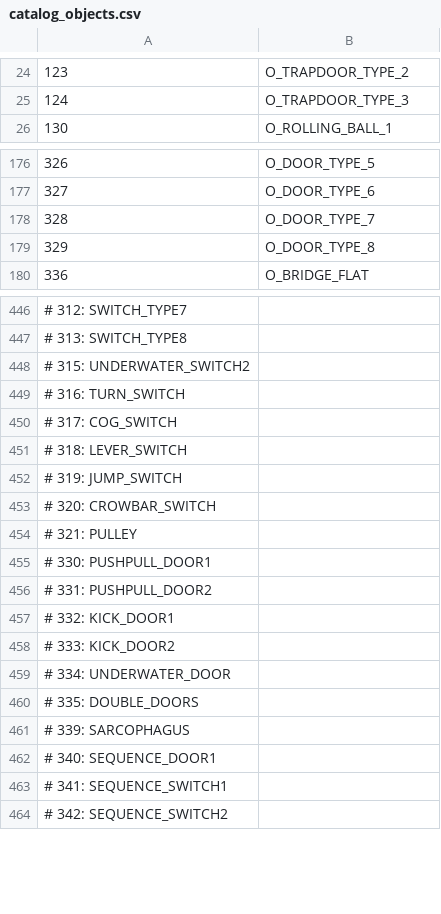
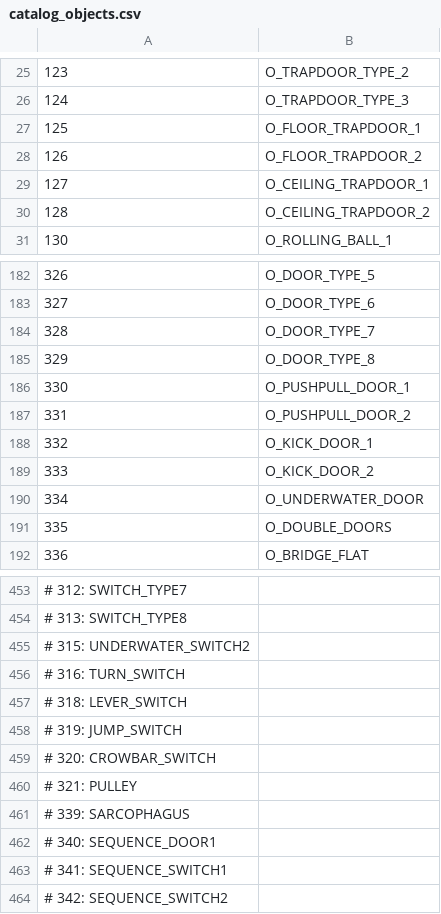
Before and after one commit to LostArtefacts/TRX, a CSV file: data/trx/ship/games/tr4/catalog_objects.csv, drawn as a sheet; only a part is shown, gaps mark what is left out; removed rows and columns are numbered as before the commit, all else as after; the diff covers the shown part only; the diff names each change by its address in the sheet, - before the commit and + after, or states it on an @@ line.

Commit message:
objects: port tr4 interactive doors
Ports the TR4 hand-operated doors from the tomb4 reference: push/pull
doors, kick doors, double doors, the underwater door, floor and ceiling
trapdoors, the crowbar door, and the cog switch driven lift door.

The crowbar and lift doors are regular DOOR_TYPE slots that tomb4
distinguishes via OCB; TRX instead exposes them as the "crowbar" and
"lift" object properties. Trapdoors gain an "auto_open" property in
place of tomb4's negative-OCB gate.

```diff
--- a/data/trx/ship/games/tr4/catalog_objects.csv
+++ b/data/trx/ship/games/tr4/catalog_objects.csv
+row 27: 125 | O_FLOOR_TRAPDOOR_1
+row 28: 126 | O_FLOOR_TRAPDOOR_2
+row 29: 127 | O_CEILING_TRAPDOOR_1
+row 30: 128 | O_CEILING_TRAPDOOR_2
+row 186: 330 | O_PUSHPULL_DOOR_1
+row 187: 331 | O_PUSHPULL_DOOR_2
+row 188: 332 | O_KICK_DOOR_1
+row 189: 333 | O_KICK_DOOR_2
+row 190: 334 | O_UNDERWATER_DOOR
+row 191: 335 | O_DOUBLE_DOORS
-row 450: # 317: COG_SWITCH
-row 455: # 330: PUSHPULL_DOOR1
-row 456: # 331: PUSHPULL_DOOR2
-row 457: # 332: KICK_DOOR1
-row 458: # 333: KICK_DOOR2
-row 459: # 334: UNDERWATER_DOOR
-row 460: # 335: DOUBLE_DOORS
```
Also changed, not shown: 2 added rows, 5 removed rows and 1 edited cell elsewhere in this file, 43 other files.
